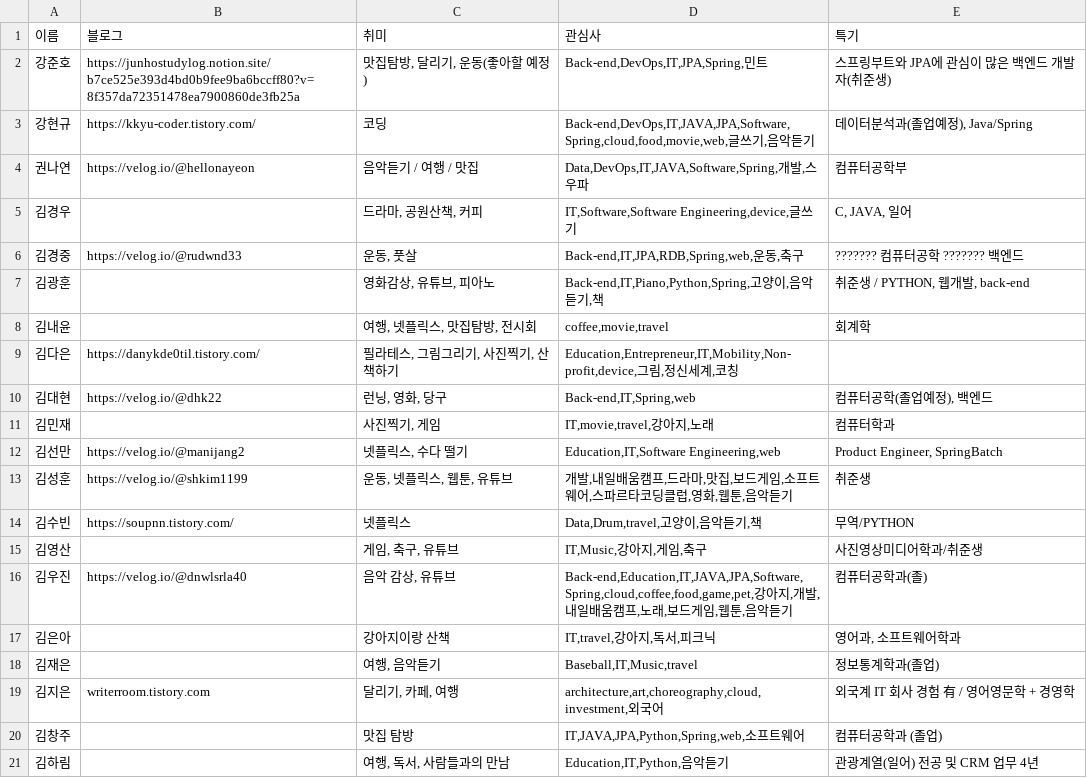
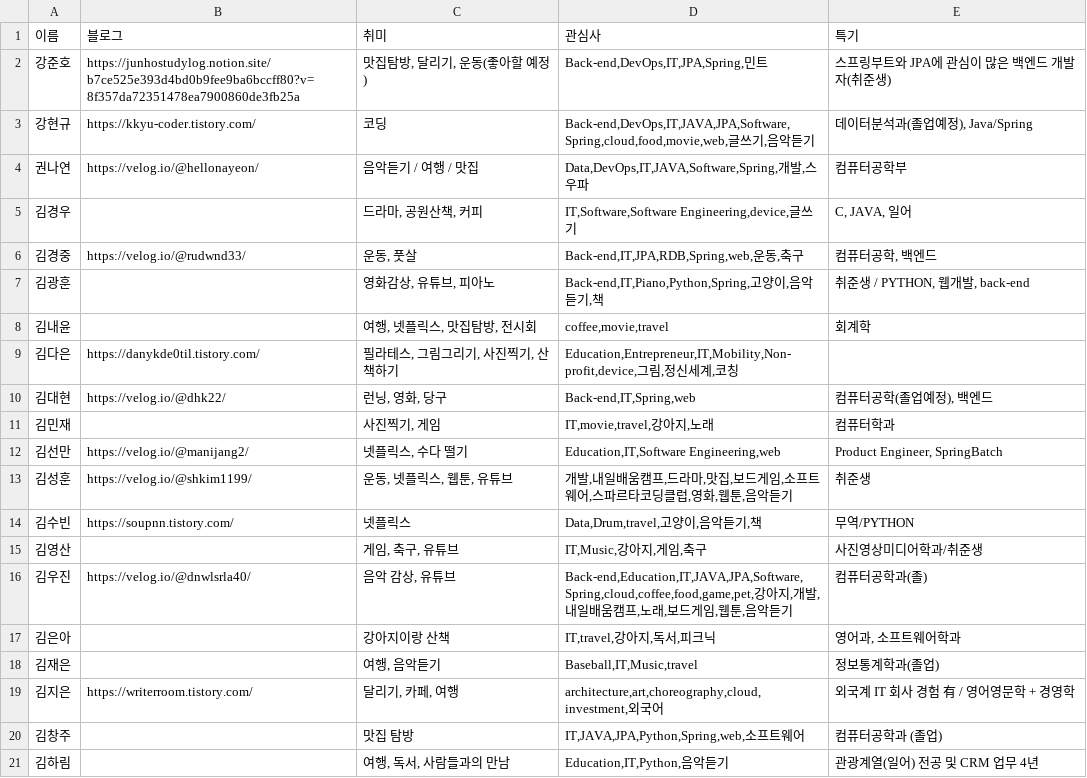
Before and after one commit to AndrewDongminYoo/TIL-of-BootCamp-Flask, a CSV file: apps/data/member.csv, drawn as a sheet; only a part is shown; the diff covers the shown part only.

```diff
--- a/apps/data/member.csv
+++ b/apps/data/member.csv
@@ -3,5 +3,5 @@
 강현규,https://kkyu-coder.tistory.com/,코딩,"Back-end,DevOps,IT,JAVA,JPA,Software,Spring,cloud,food,movie,web,글쓰기,음악듣기","데이터분석과(졸업예정), Java/Spring"
-권나연,https://velog.io/@hellonayeon,음악듣기 / 여행 / 맛집,"Data,DevOps,IT,JAVA,Software,Spring,개발,스우파",컴퓨터공학부
+권나연,https://velog.io/@hellonayeon/,음악듣기 / 여행 / 맛집,"Data,DevOps,IT,JAVA,Software,Spring,개발,스우파",컴퓨터공학부
 김경우,,"드라마, 공원산책, 커피","IT,Software,Software Engineering,device,글쓰기","C, JAVA, 일어"
-김경중,https://velog.io/@rudwnd33,"운동, 풋살","Back-end,IT,JPA,RDB,Spring,web,운동,축구",??????? 컴퓨터공학 ??????? 백엔드
+김경중,https://velog.io/@rudwnd33/,"운동, 풋살","Back-end,IT,JPA,RDB,Spring,web,운동,축구","컴퓨터공학, 백엔드"
 김광훈,,"영화감상, 유튜브, 피아노","Back-end,IT,Piano,Python,Spring,고양이,음악듣기,책","취준생 / PYTHON, 웹개발, back-end"
@@ -9,5 +9,5 @@
 김다은,https://danykde0til.tistory.com/,"필라테스, 그림그리기, 사진찍기, 산책하기","Education,Entrepreneur,IT,Mobility,Non-profit,device,그림,정신세계,코칭",
-김대현,https://velog.io/@dhk22,"런닝, 영화, 당구","Back-end,IT,Spring,web","컴퓨터공학(졸업예정), 백엔드"
+김대현,https://velog.io/@dhk22/,"런닝, 영화, 당구","Back-end,IT,Spring,web","컴퓨터공학(졸업예정), 백엔드"
 김민재,,"사진찍기, 게임","IT,movie,travel,강아지,노래",컴퓨터학과
-김선만,https://velog.io/@manijang2,"넷플릭스, 수다 떨기","Education,IT,Software Engineering,web","Product Engineer, SpringBatch"
-김성훈,https://velog.io/@shkim1199,"운동, 넷플릭스, 웹툰, 유튜브","개발,내일배움캠프,드라마,맛집,보드게임,소프트웨어,스파르타코딩클럽,영화,웹툰,음악듣기",취준생
+김선만,https://velog.io/@manijang2/,"넷플릭스, 수다 떨기","Education,IT,Software Engineering,web","Product Engineer, SpringBatch"
+김성훈,https://velog.io/@shkim1199/,"운동, 넷플릭스, 웹툰, 유튜브","개발,내일배움캠프,드라마,맛집,보드게임,소프트웨어,스파르타코딩클럽,영화,웹툰,음악듣기",취준생
@@ -15,6 +15,6 @@
 김영산,,"게임, 축구, 유튜브","IT,Music,강아지,게임,축구",사진영상미디어학과/취준생
-김우진,https://velog.io/@dnwlsrla40,"음악 감상, 유튜브","Back-end,Education,IT,JAVA,JPA,Software,Spring,cloud,coffee,food,game,pet,강아지,개발,내일배움캠프,노래,보드게임,웹툰,음악듣기",컴퓨터공학과(졸)
+김우진,https://velog.io/@dnwlsrla40/,"음악 감상, 유튜브","Back-end,Education,IT,JAVA,JPA,Software,Spring,cloud,coffee,food,game,pet,강아지,개발,내일배움캠프,노래,보드게임,웹툰,음악듣기",컴퓨터공학과(졸)
 김은아,,강아지이랑 산책,"IT,travel,강아지,독서,피크닉","영어과, 소프트웨어학과"
 김재은,,"여행, 음악듣기","Baseball,IT,Music,travel",정보통계학과(졸업)
-김지은,writerroom.tistory.com,"달리기, 카페, 여행 ","architecture,art,choreography,cloud,investment,외국어",외국계 IT 회사 경험 有 / 영어영문학 + 경영학
+김지은,https://writerroom.tistory.com/,"달리기, 카페, 여행 ","architecture,art,choreography,cloud,investment,외국어",외국계 IT 회사 경험 有 / 영어영문학 + 경영학
 김창주,,맛집 탐방,"IT,JAVA,JPA,Python,Spring,web,소프트웨어",컴퓨터공학과 (졸업)
```
Also changed, not shown: 16 edited cells elsewhere in this file, apps/data/blog.csv, 6 other files.
